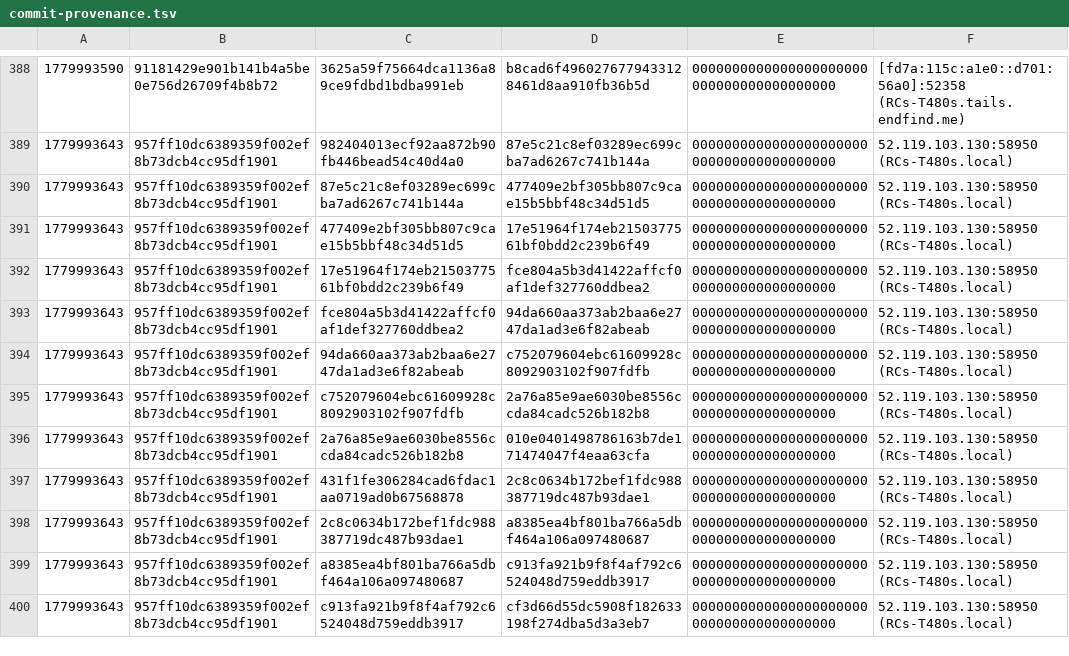
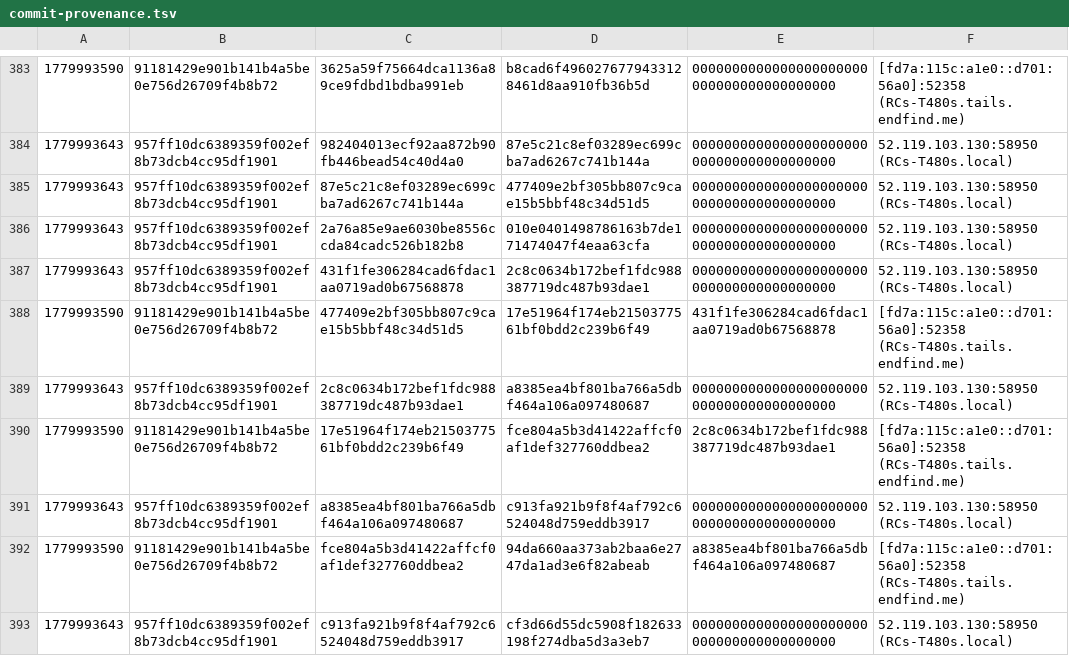
Before and after one commit to rapidcow/p5-Algo-BSearch, a TSV file: commit-provenance.tsv, drawn as a sheet; only a part is shown, gaps mark what is left out; the diff covers the shown part only.

```diff
--- a/commit-provenance.tsv
+++ b/commit-provenance.tsv
@@ -390,11 +385,9 @@
 1779993643	957ff10dc6389359f002ef8b73dcb4cc95df1901	87e5c21c8ef03289ec699cba7ad6267c741b144a	477409e2bf305bb807c9cae15b5bbf48c34d51d5	0000000000000000000000000000000000000000	52.119.103.130:58950 (RCs-T480s.local)
-1779993643	957ff10dc6389359f002ef8b73dcb4cc95df1901	477409e2bf305bb807c9cae15b5bbf48c34d51d5	17e51964f174eb2150377561bf0bdd2c239b6f49	0000000000000000000000000000000000000000	52.119.103.130:58950 (RCs-T480s.local)
-1779993643	957ff10dc6389359f002ef8b73dcb4cc95df1901	17e51964f174eb2150377561bf0bdd2c239b6f49	fce804a5b3d41422affcf0af1def327760ddbea2	0000000000000000000000000000000000000000	52.119.103.130:58950 (RCs-T480s.local)
-1779993643	957ff10dc6389359f002ef8b73dcb4cc95df1901	fce804a5b3d41422affcf0af1def327760ddbea2	94da660aa373ab2baa6e2747da1ad3e6f82abeab	0000000000000000000000000000000000000000	52.119.103.130:58950 (RCs-T480s.local)
-1779993643	957ff10dc6389359f002ef8b73dcb4cc95df1901	94da660aa373ab2baa6e2747da1ad3e6f82abeab	c752079604ebc61609928c8092903102f907fdfb	0000000000000000000000000000000000000000	52.119.103.130:58950 (RCs-T480s.local)
-1779993643	957ff10dc6389359f002ef8b73dcb4cc95df1901	c752079604ebc61609928c8092903102f907fdfb	2a76a85e9ae6030be8556ccda84cadc526b182b8	0000000000000000000000000000000000000000	52.119.103.130:58950 (RCs-T480s.local)
 1779993643	957ff10dc6389359f002ef8b73dcb4cc95df1901	2a76a85e9ae6030be8556ccda84cadc526b182b8	010e0401498786163b7de171474047f4eaa63cfa	0000000000000000000000000000000000000000	52.119.103.130:58950 (RCs-T480s.local)
 1779993643	957ff10dc6389359f002ef8b73dcb4cc95df1901	431f1fe306284cad6fdac1aa0719ad0b67568878	2c8c0634b172bef1fdc988387719dc487b93dae1	0000000000000000000000000000000000000000	52.119.103.130:58950 (RCs-T480s.local)
+1779993590	91181429e901b141b4a5be0e756d26709f4b8b72	477409e2bf305bb807c9cae15b5bbf48c34d51d5	17e51964f174eb2150377561bf0bdd2c239b6f49	431f1fe306284cad6fdac1aa0719ad0b67568878	[fd7a:115c:a1e0::d701:56a0]:52358 (RCs-T480s.tails.endfind.me)
 1779993643	957ff10dc6389359f002ef8b73dcb4cc95df1901	2c8c0634b172bef1fdc988387719dc487b93dae1	a8385ea4bf801ba766a5dbf464a106a097480687	0000000000000000000000000000000000000000	52.119.103.130:58950 (RCs-T480s.local)
+1779993590	91181429e901b141b4a5be0e756d26709f4b8b72	17e51964f174eb2150377561bf0bdd2c239b6f49	fce804a5b3d41422affcf0af1def327760ddbea2	2c8c0634b172bef1fdc988387719dc487b93dae1	[fd7a:115c:a1e0::d701:56a0]:52358 (RCs-T480s.tails.endfind.me)
 1779993643	957ff10dc6389359f002ef8b73dcb4cc95df1901	a8385ea4bf801ba766a5dbf464a106a097480687	c913fa921b9f8f4af792c6524048d759eddb3917	0000000000000000000000000000000000000000	52.119.103.130:58950 (RCs-T480s.local)
+1779993590	91181429e901b141b4a5be0e756d26709f4b8b72	fce804a5b3d41422affcf0af1def327760ddbea2	94da660aa373ab2baa6e2747da1ad3e6f82abeab	a8385ea4bf801ba766a5dbf464a106a097480687	[fd7a:115c:a1e0::d701:56a0]:52358 (RCs-T480s.tails.endfind.me)
 1779993643	957ff10dc6389359f002ef8b73dcb4cc95df1901	c913fa921b9f8f4af792c6524048d759eddb3917	cf3d66d55dc5908f182633198f274dba5d3a3eb7	0000000000000000000000000000000000000000	52.119.103.130:58950 (RCs-T480s.local)
```
Also changed, not shown: 7 added rows and 5 removed rows elsewhere in this file, 1 other file.
